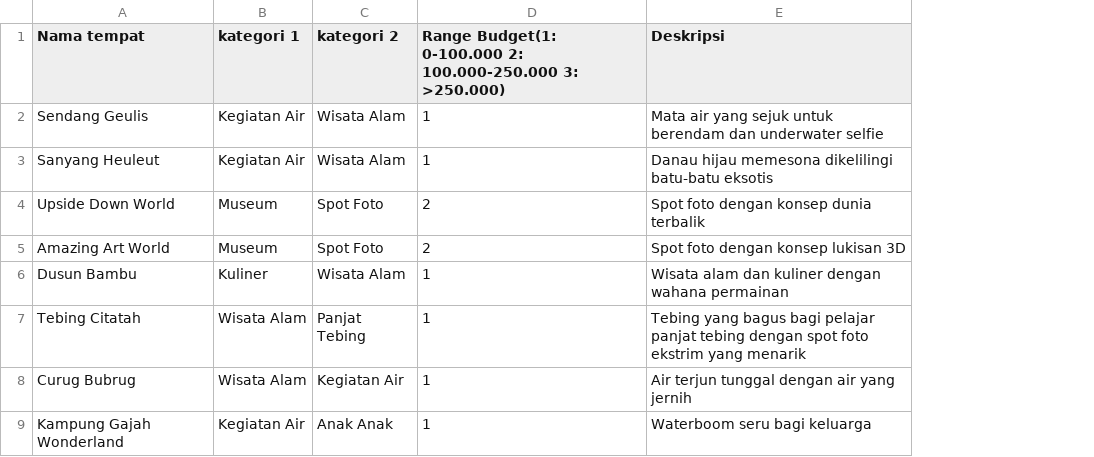
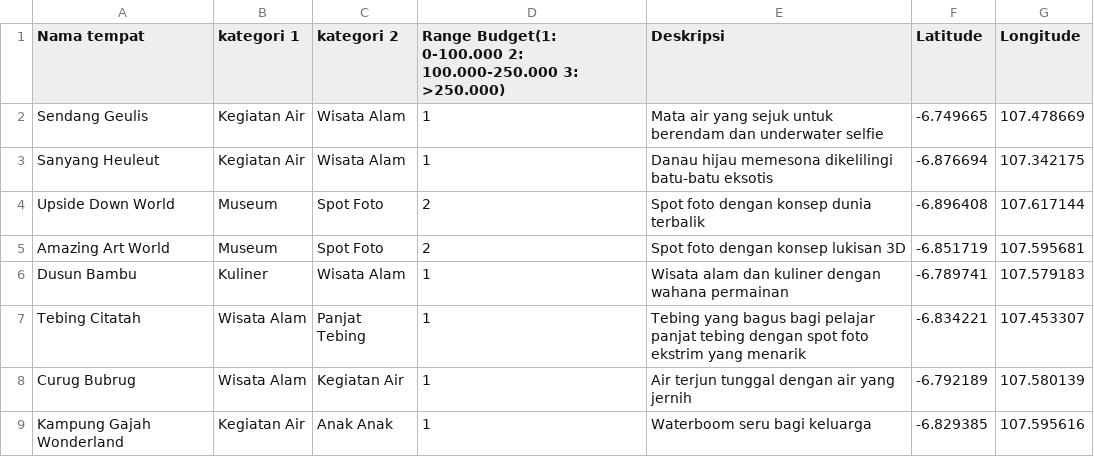
Before and after one commit to Nicholas438/Tubes-PRD, a CSV file: data.csv, drawn as a sheet; only a part is shown; the diff names each change by its address in the sheet, - before the commit and + after, or states it on an @@ line.

Commit message:
Update data.csv

```diff
--- a/data.csv
+++ b/data.csv
+column F (Latitude), rows 2-9: -6.749665 | -6.876694 | -6.896408 | -6.851719 | -6.789741 | -6.834221 | -6.792189 | -6.829385
+column G (Longitude), rows 2-9: 107.478669 | 107.342175 | 107.617144 | 107.595681 | 107.579183 | 107.453307 | 107.580139 | 107.595616
```
